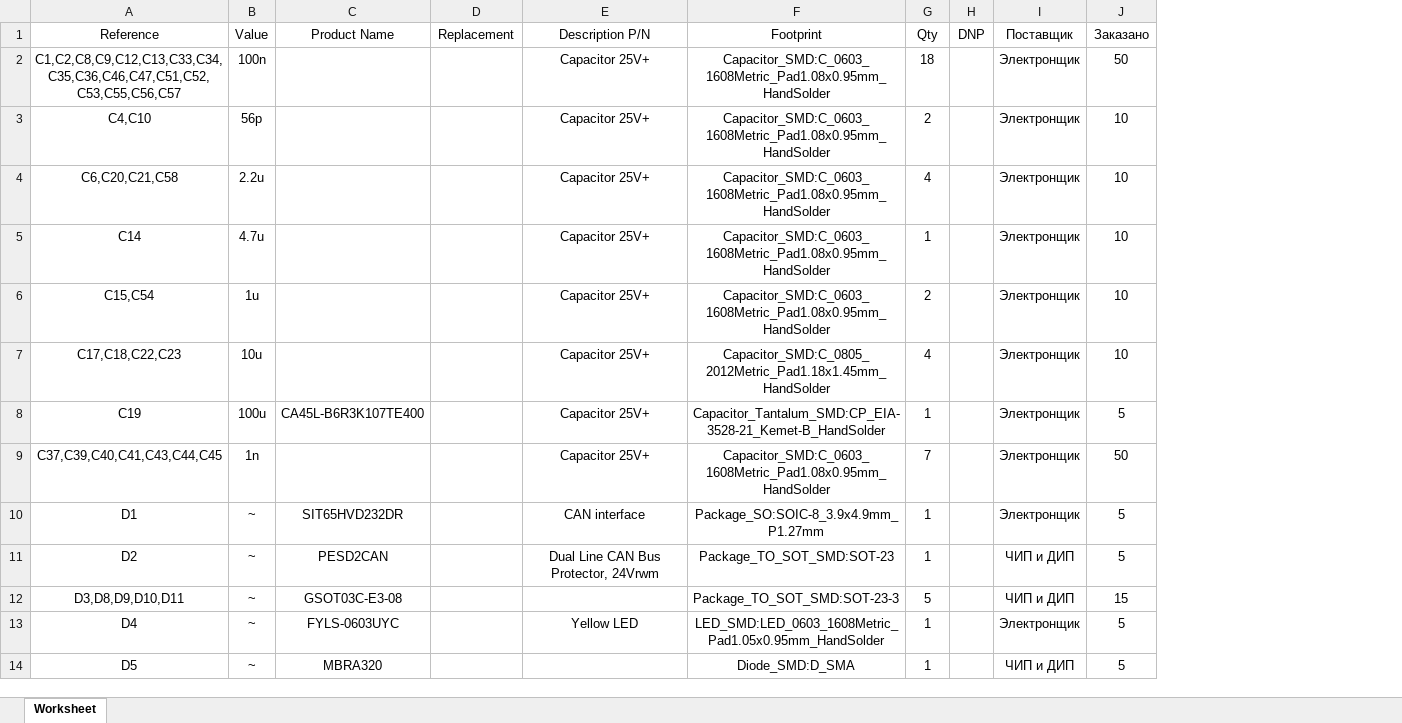
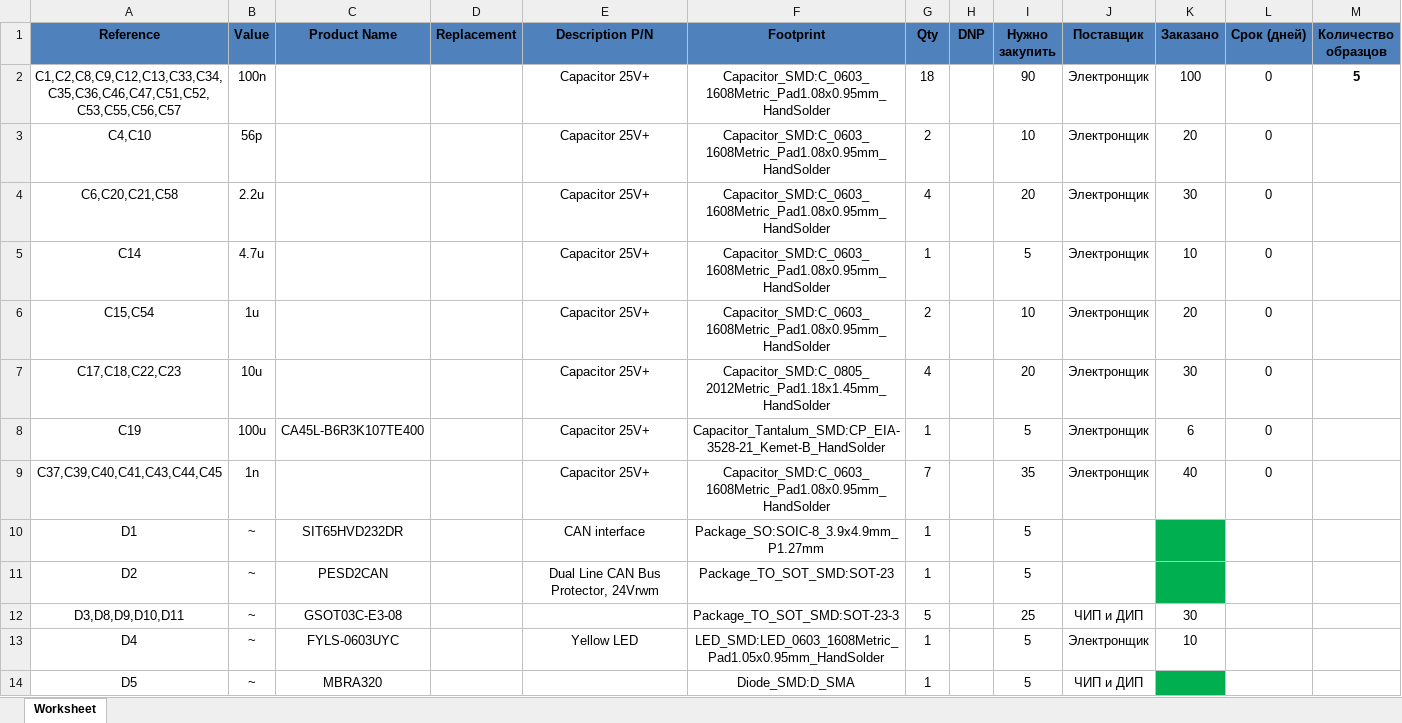
Before and after one commit to Alexandr-Filatov/Press_CPU, an Excel workbook: BOM/Press_CPU_BOM_VER1.0_лист_закупки.xlsx, sheet Worksheet, drawn as a sheet; only a part is shown; values as stored, in another font and other column widths than the file's, no borders; addresses are those after the commit; the diff covers the shown part only; the diff names each change by its address in the sheet, - before the commit and + after, or states it on an @@ line.

```diff
--- a/BOM/Press_CPU_BOM_VER1.0_лист_закупки.xlsx (sheet Worksheet)
+++ b/BOM/Press_CPU_BOM_VER1.0_лист_закупки.xlsx (sheet Worksheet)
+column I (Нужно закупить), rows 2-14: 90 | 10 | 20 | 5 | 10 | 20 | 5 | 35 | 5 | 5 | 25 | 5 | 5
+column L (Срок (дней)), rows 2-9: all 0
+column M (Количество образцов), row 2: 5
@@ A1:H1 fill: none → #4F81BD, bold: off → on @@
@@ J1:K1 fill: none → #4F81BD, bold: off → on @@
-K2 (Заказано): 50
+K2 (Заказано): 100
-K3 (Заказано): 10
+K3 (Заказано): 20
-K4 (Заказано): 10
+K4 (Заказано): 30
-K6 (Заказано): 10
+K6 (Заказано): 20
-K7 (Заказано): 10
+K7 (Заказано): 30
-K8 (Заказано): 5
+K8 (Заказано): 6
-K9 (Заказано): 50
+K9 (Заказано): 40
-J10 (Поставщик): Электронщик
+J10 (Поставщик): (empty)
-K10:K11 (Заказано): 5
+K10:K11 (Заказано): (empty)
-K10:K11 fill: none
+K10:K11 fill: #00B050
-J11 (Поставщик): ЧИП и ДИП
+J11 (Поставщик): (empty)
-K12 (Заказано): 15
+K12 (Заказано): 30
-K13 (Заказано): 5
+K13 (Заказано): 10
-K14 (Заказано): 5
+K14 (Заказано): (empty)
-K14 fill: none
+K14 fill: #00B050
```
Also changed, not shown: 4 added rows, 1 removed row, 25 edited cells and cell formats elsewhere in this sheet, BOM/Press_CPU_BOM_VER1.0.xlsx, 5 other files.
